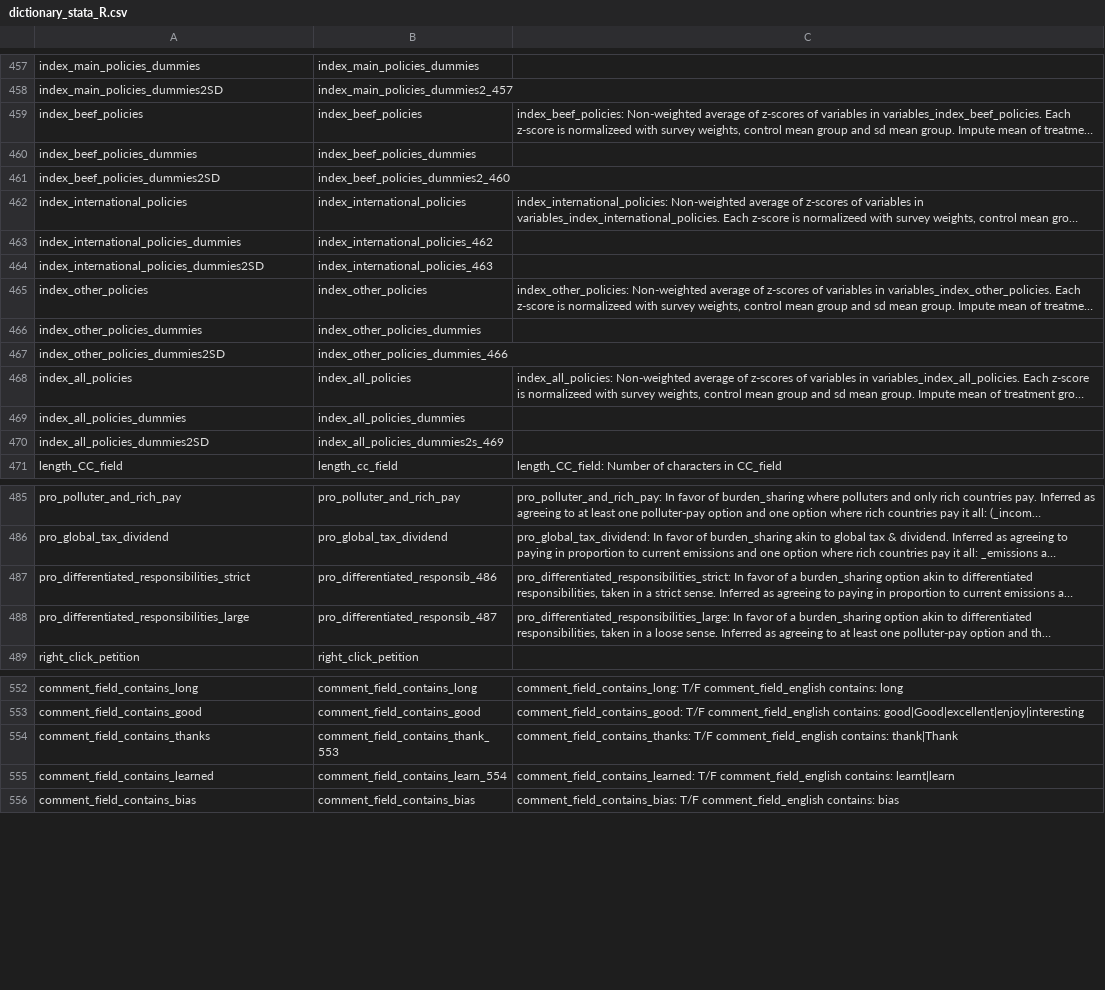
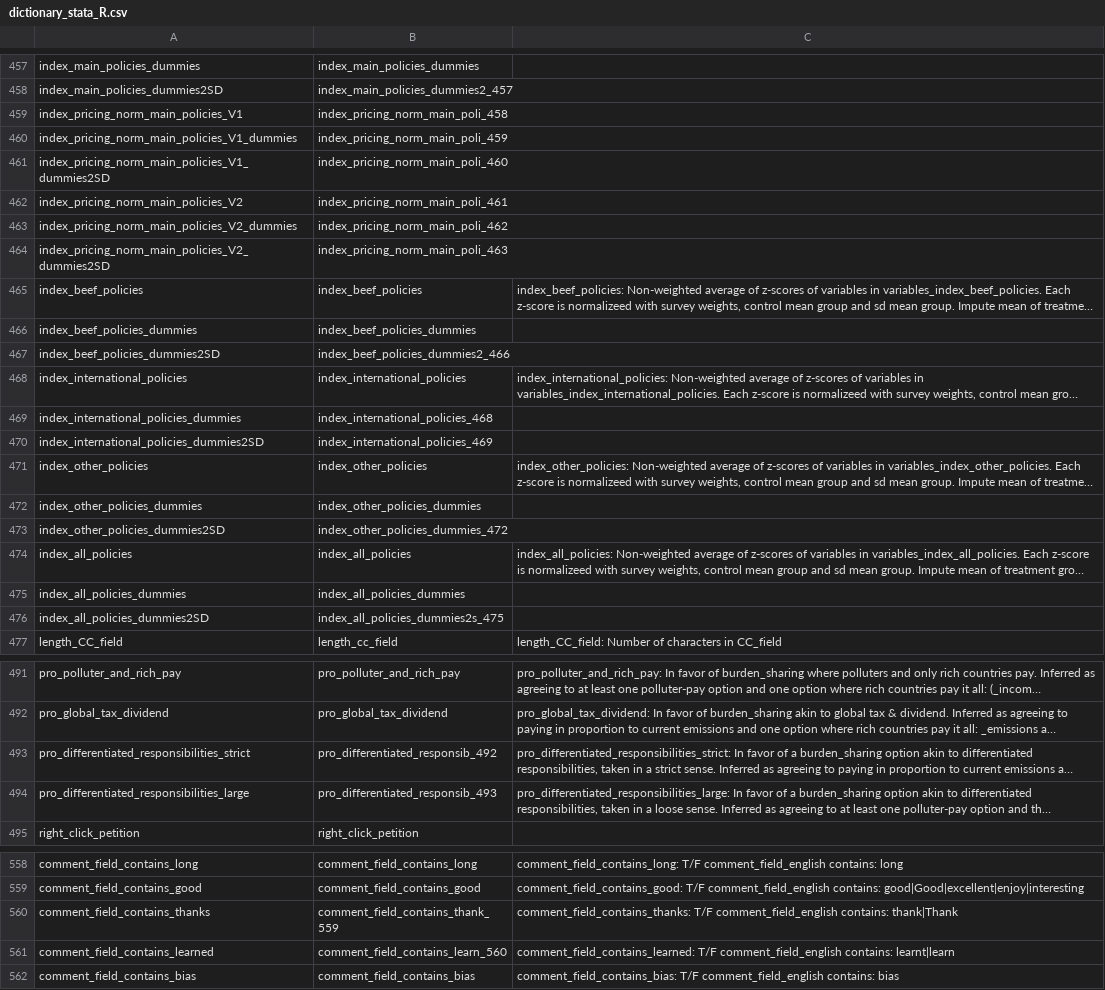
Before and after one commit to mariuslehenaff/oecd_climate, a CSV file: data/dictionary_stata_R.csv, drawn as a sheet; only a part is shown, gaps mark what is left out; long unchanged cells end in …; addresses are those after the commit; the diff covers the shown part only; the diff names each change by its address in the sheet, - before the commit and + after, or states it on an @@ line.

```diff
--- a/data/dictionary_stata_R.csv
+++ b/data/dictionary_stata_R.csv
+row 459: index_pricing_norm_main_policies_V1 | index_pricing_norm_main_poli_458
+row 460: index_pricing_norm_main_policies_V1_dummies | index_pricing_norm_main_poli_459
+row 461: index_pricing_norm_main_policies_V1_dummies2SD | index_pricing_norm_main_poli_460
+row 462: index_pricing_norm_main_policies_V2 | index_pricing_norm_main_poli_461
+row 463: index_pricing_norm_main_policies_V2_dummies | index_pricing_norm_main_poli_462
+row 464: index_pricing_norm_main_policies_V2_dummies2SD | index_pricing_norm_main_poli_463
-B467: index_beef_policies_dummies2_460
+B467: index_beef_policies_dummies2_466
-B469: index_international_policies_462
+B469: index_international_policies_468
-B470: index_international_policies_463
+B470: index_international_policies_469
-B473: index_other_policies_dummies_466
+B473: index_other_policies_dummies_472
-B476: index_all_policies_dummies2s_469
+B476: index_all_policies_dummies2s_475
-B493: pro_differentiated_responsib_486
+B493: pro_differentiated_responsib_492
-B494: pro_differentiated_responsib_487
+B494: pro_differentiated_responsib_493
-B560: comment_field_contains_thank_553
+B560: comment_field_contains_thank_559
-B561: comment_field_contains_learn_554
+B561: comment_field_contains_learn_560
```
Also changed, not shown: 7 edited cells elsewhere in this file, 1 other file.
